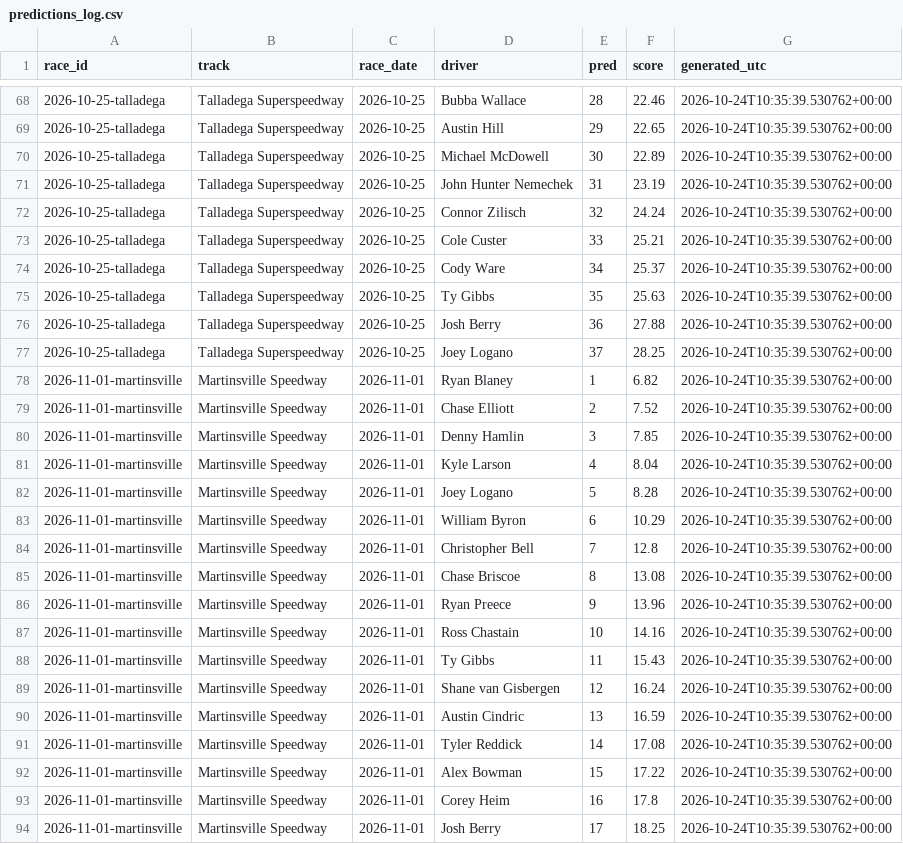
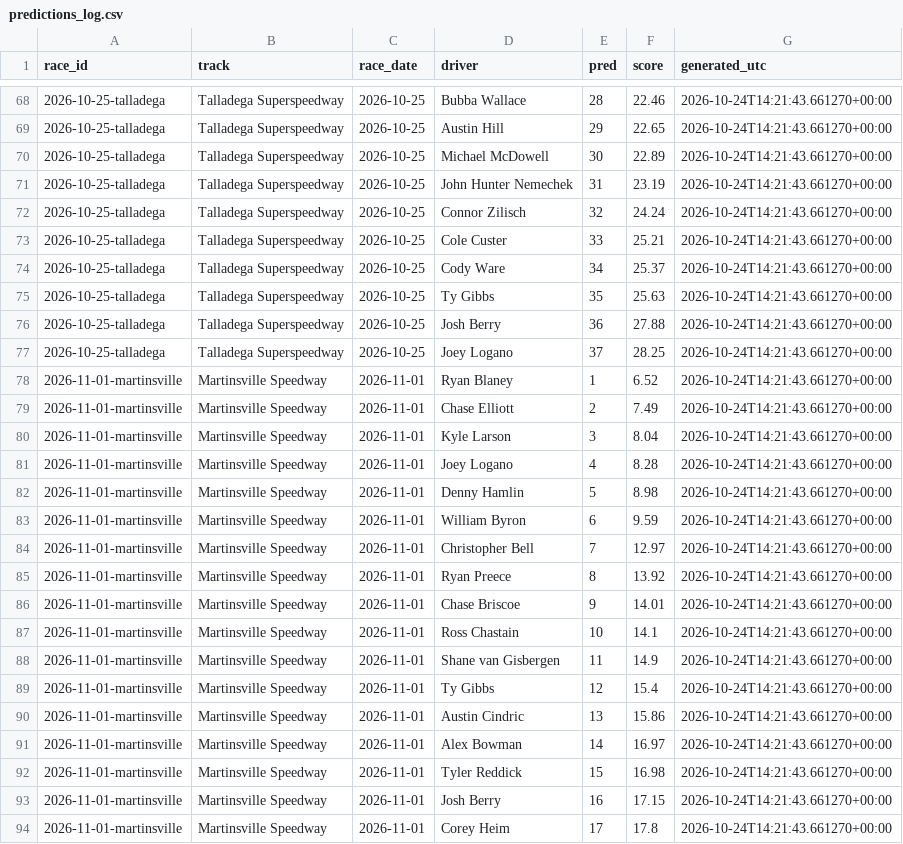
Before and after one commit to BlkShdw02/NASCAR-dashboard, a CSV file: data/predictions_log.csv, drawn as a sheet; only a part is shown, gaps mark what is left out; the diff covers the shown part only; the diff names each change by its address in the sheet, - before the commit and + after, or states it on an @@ line.

```diff
--- a/data/predictions_log.csv
+++ b/data/predictions_log.csv
-G68:G94 (generated_utc): 2026-10-24T10:35:39.530762+00:00
+G68:G94 (generated_utc): 2026-10-24T14:21:43.661270+00:00
-F78 (score): 6.82
+F78 (score): 6.52
-F79 (score): 7.52
+F79 (score): 7.49
-D80 (driver): Denny Hamlin
+D80 (driver): Kyle Larson
-F80 (score): 7.85
+F80 (score): 8.04
-D81 (driver): Kyle Larson
+D81 (driver): Joey Logano
-F81 (score): 8.04
+F81 (score): 8.28
-D82 (driver): Joey Logano
+D82 (driver): Denny Hamlin
-F82 (score): 8.28
+F82 (score): 8.98
-F83 (score): 10.29
+F83 (score): 9.59
-F84 (score): 12.8
+F84 (score): 12.97
-D85 (driver): Chase Briscoe
+D85 (driver): Ryan Preece
-F85 (score): 13.08
+F85 (score): 13.92
-D86 (driver): Ryan Preece
+D86 (driver): Chase Briscoe
-F86 (score): 13.96
+F86 (score): 14.01
-F87 (score): 14.16
+F87 (score): 14.1
-D88 (driver): Ty Gibbs
+D88 (driver): Shane van Gisbergen
-F88 (score): 15.43
+F88 (score): 14.9
-D89 (driver): Shane van Gisbergen
+D89 (driver): Ty Gibbs
-F89 (score): 16.24
+F89 (score): 15.4
-F90 (score): 16.59
+F90 (score): 15.86
-D91 (driver): Tyler Reddick
+D91 (driver): Alex Bowman
-F91 (score): 17.08
+F91 (score): 16.97
-D92 (driver): Alex Bowman
+D92 (driver): Tyler Reddick
-F92 (score): 17.22
+F92 (score): 16.98
-D93 (driver): Corey Heim
+D93 (driver): Josh Berry
-F93 (score): 17.8
+F93 (score): 17.15
-D94 (driver): Josh Berry
+D94 (driver): Corey Heim
-F94 (score): 18.25
+F94 (score): 17.8
```
Also changed, not shown: 74 edited cells elsewhere in this file, 1 other file.
